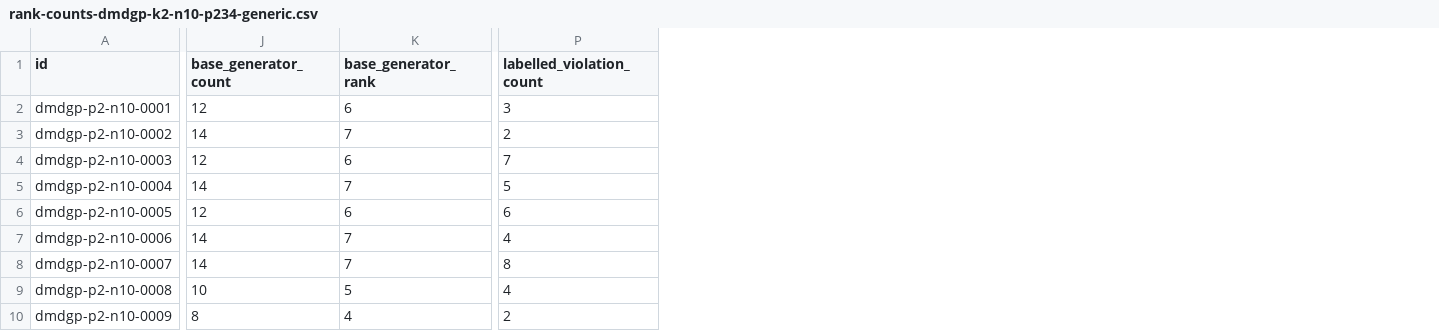
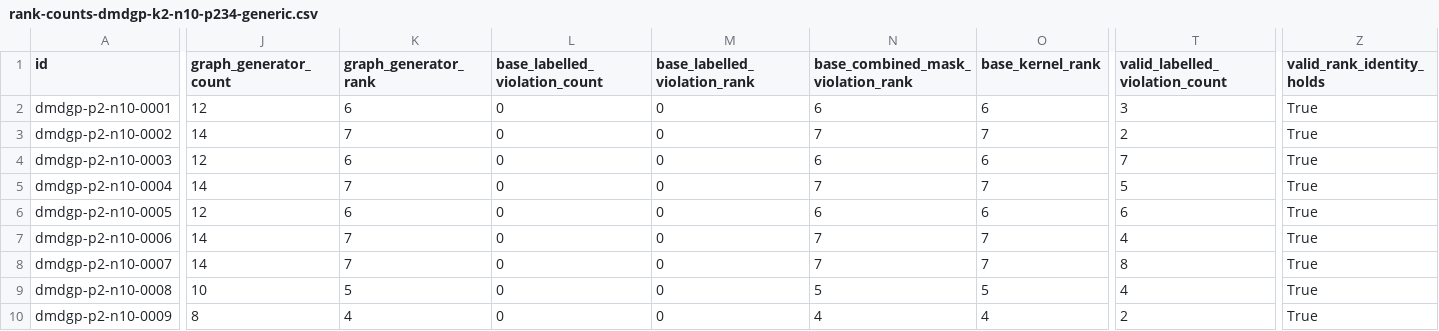
Before and after one commit to michaelsouza/ddgp-thm, a CSV file: research/rank-counts-dmdgp-k2-n10-p234-generic.csv, drawn as a sheet; only a part is shown, gaps mark what is left out; addresses are those after the commit; the diff covers the shown part only; the diff names each change by its address in the sheet, - before the commit and + after, or states it on an @@ line.

Commit message:
data(research): regenerate rank-counts datasets with uniform formulation columns

```diff
--- a/research/rank-counts-dmdgp-k2-n10-p234-generic.csv
+++ b/research/rank-counts-dmdgp-k2-n10-p234-generic.csv
+column L (base_labelled_violation_count), rows 2-10: all 0
+column M (base_labelled_violation_rank), rows 2-10: all 0
+column N, rows 1-10: base_combined_mask_violation_rank | 6 | 7 | 6 | 7 | 6 | 7 | 7 | 5 | 4
+column O (base_kernel_rank), rows 2-10: 6 | 7 | 6 | 7 | 6 | 7 | 7 | 5 | 4
+column Z (valid_rank_identity_holds), rows 2-10: all True
-J1: base_generator_count
+J1: graph_generator_count
-K1: base_generator_rank
+K1: graph_generator_rank
-T1: labelled_violation_count
+T1: valid_labelled_violation_count
```
Also changed, not shown: 4 edited cells elsewhere in this file, research/rank-counts-dmdgp-k3-n10-p234-generic.csv, 12 other files.
